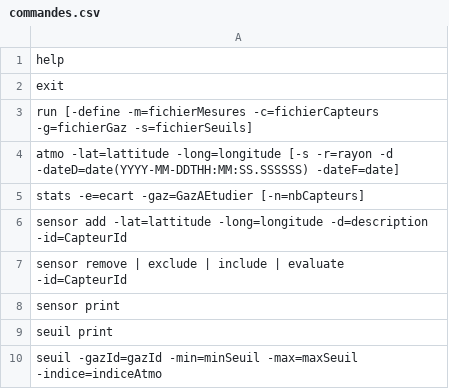
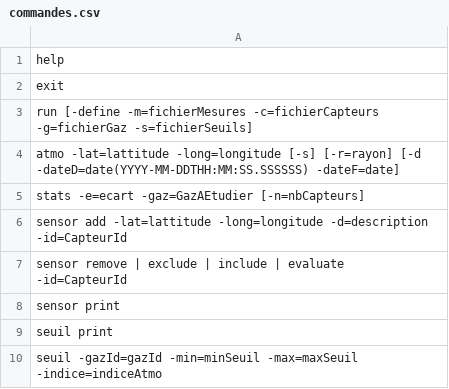
Before and after one commit to KenzaB27/TP_GL, a CSV file: Fichiers/commandes.csv, drawn as a sheet; the diff names each change by its address in the sheet, - before the commit and + after, or states it on an @@ line.

Commit message:
Fix de la liste de commandes

```diff
--- a/Fichiers/commandes.csv
+++ b/Fichiers/commandes.csv
-A4: …-lat=lattitude -long=longitude [-s -r=rayon -d -dateD=date(YYYY-MM-DDTHH:MM:SS.SSSSSS) -dateF=date]
+A4: …-lat=lattitude -long=longitude [-s] [-r=rayon] [-d -dateD=date(YYYY-MM-DDTHH:MM:SS.SSSSSS) -dateF=date]
```
